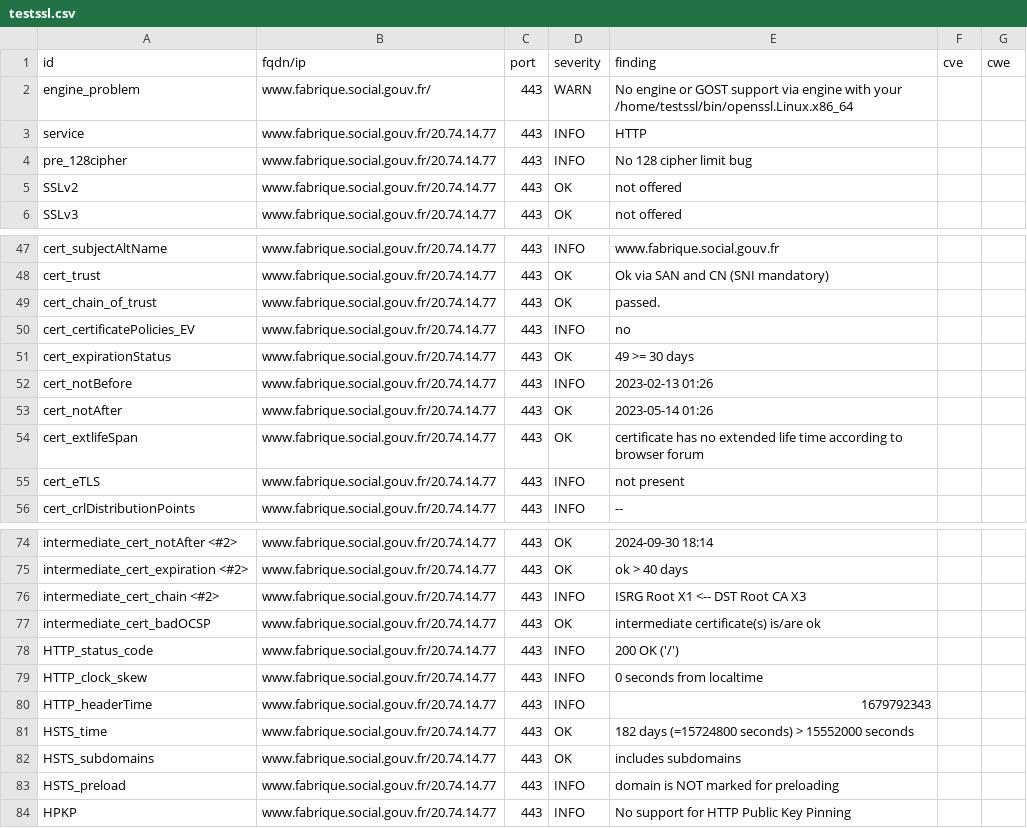
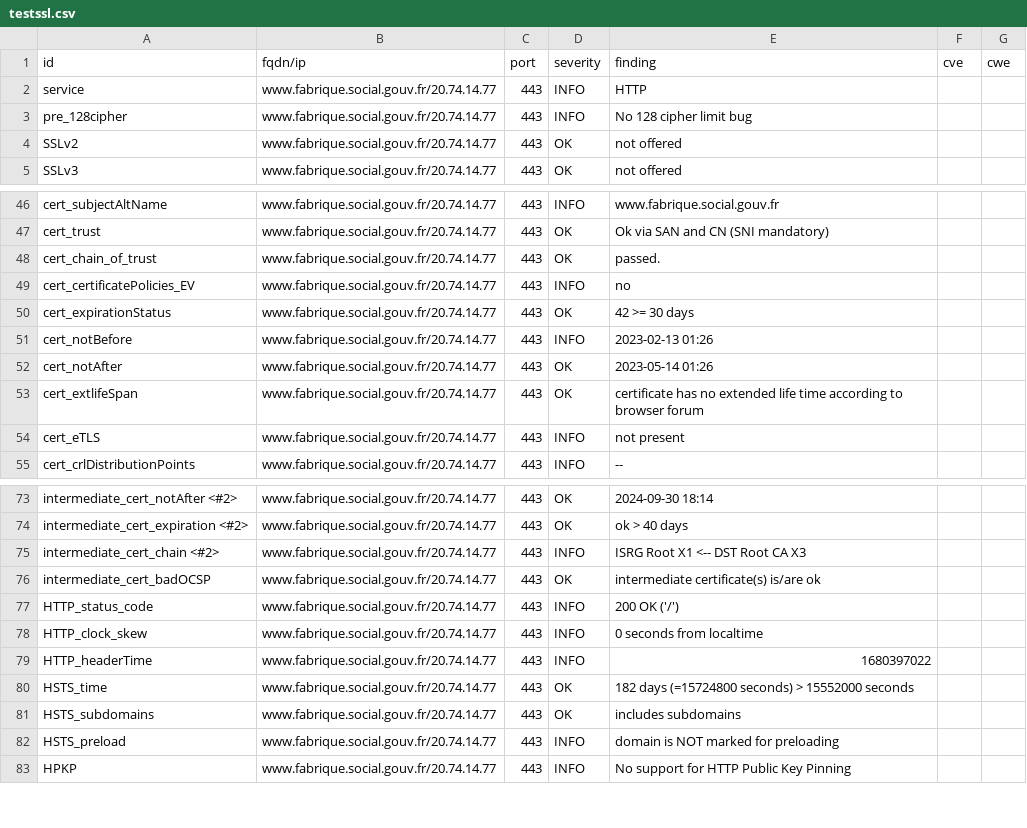
Before and after one commit to villesinternet/dashlord-collectivites, a CSV file: results/aHR0cHM6Ly93d3cuZmFicmlxdWUuc29jaWFsLmdvdXYuZnI=/testssl.csv, drawn as a sheet; only a part is shown, gaps mark what is left out.

Commit message:
update: https://www.fabrique.social.gouv.fr

```diff
--- a/results/aHR0cHM6Ly93d3cuZmFicmlxdWUuc29jaWFsLmdvdXYuZnI=/testssl.csv
+++ b/results/aHR0cHM6Ly93d3cuZmFicmlxdWUuc29jaWFsLmdvdXYuZnI=/testssl.csv
@@ -1,3 +1,2 @@
 "id","fqdn/ip","port","severity","finding","cve","cwe"
-"engine_problem","www.fabrique.social.gouv.fr/","443","WARN","No engine or GOST support via engine with your /home/testssl/bin/openssl.Linux.x86_64","",""
 "service","www.fabrique.social.gouv.fr/20.74.14.77","443","INFO","HTTP","",""
@@ -50,3 +49,3 @@
 "cert_certificatePolicies_EV","www.fabrique.social.gouv.fr/20.74.14.77","443","INFO","no","",""
-"cert_expirationStatus","www.fabrique.social.gouv.fr/20.74.14.77","443","OK","49 >= 30 days","",""
+"cert_expirationStatus","www.fabrique.social.gouv.fr/20.74.14.77","443","OK","42 >= 30 days","",""
 "cert_notBefore","www.fabrique.social.gouv.fr/20.74.14.77","443","INFO","2023-02-13 01:26","",""
@@ -79,3 +78,3 @@
 "HTTP_clock_skew","www.fabrique.social.gouv.fr/20.74.14.77","443","INFO","0 seconds from localtime","",""
-"HTTP_headerTime","www.fabrique.social.gouv.fr/20.74.14.77","443","INFO","1679792343","",""
+"HTTP_headerTime","www.fabrique.social.gouv.fr/20.74.14.77","443","INFO","1680397022","",""
 "HSTS_time","www.fabrique.social.gouv.fr/20.74.14.77","443","OK","182 days (=15724800 seconds) > 15552000 seconds","",""
```
Also changed, not shown: 14 other files.
